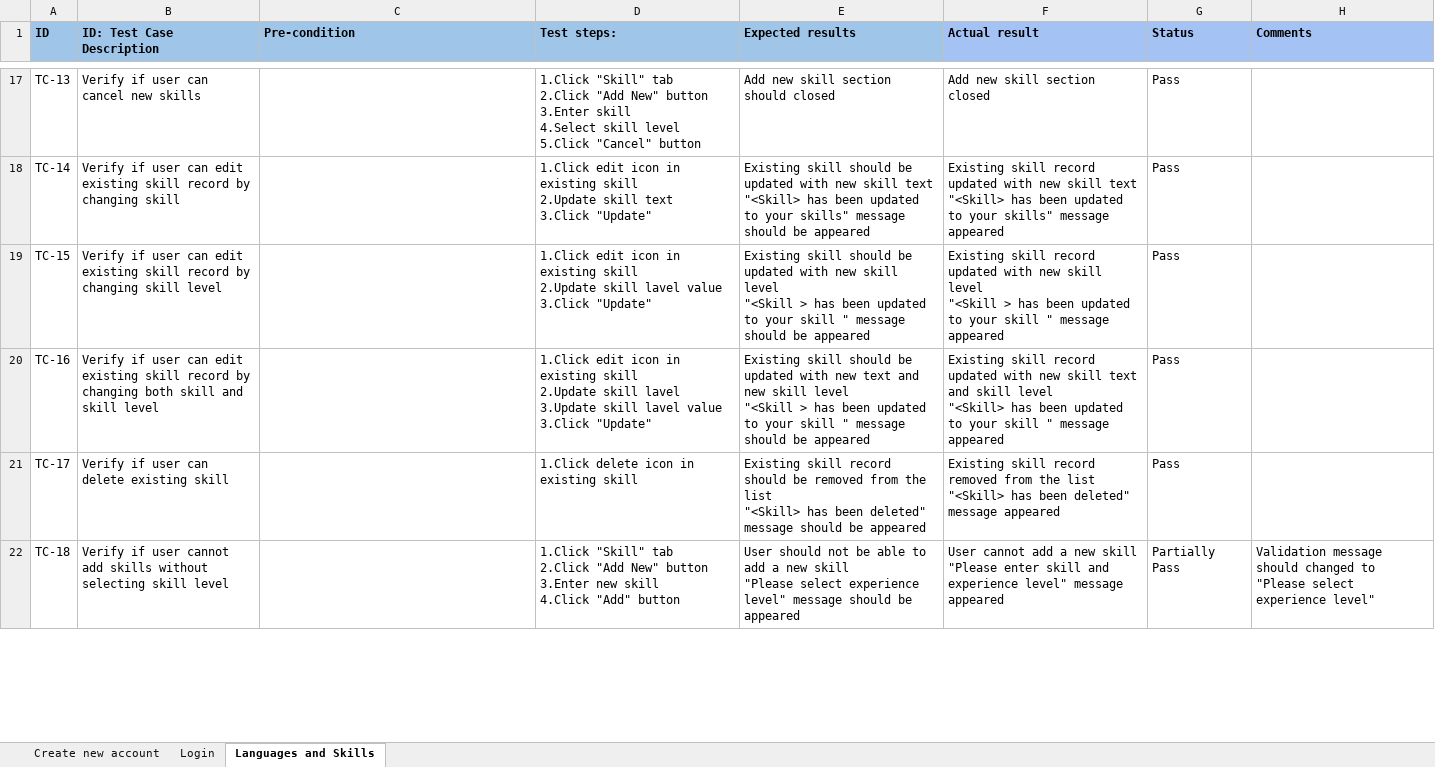
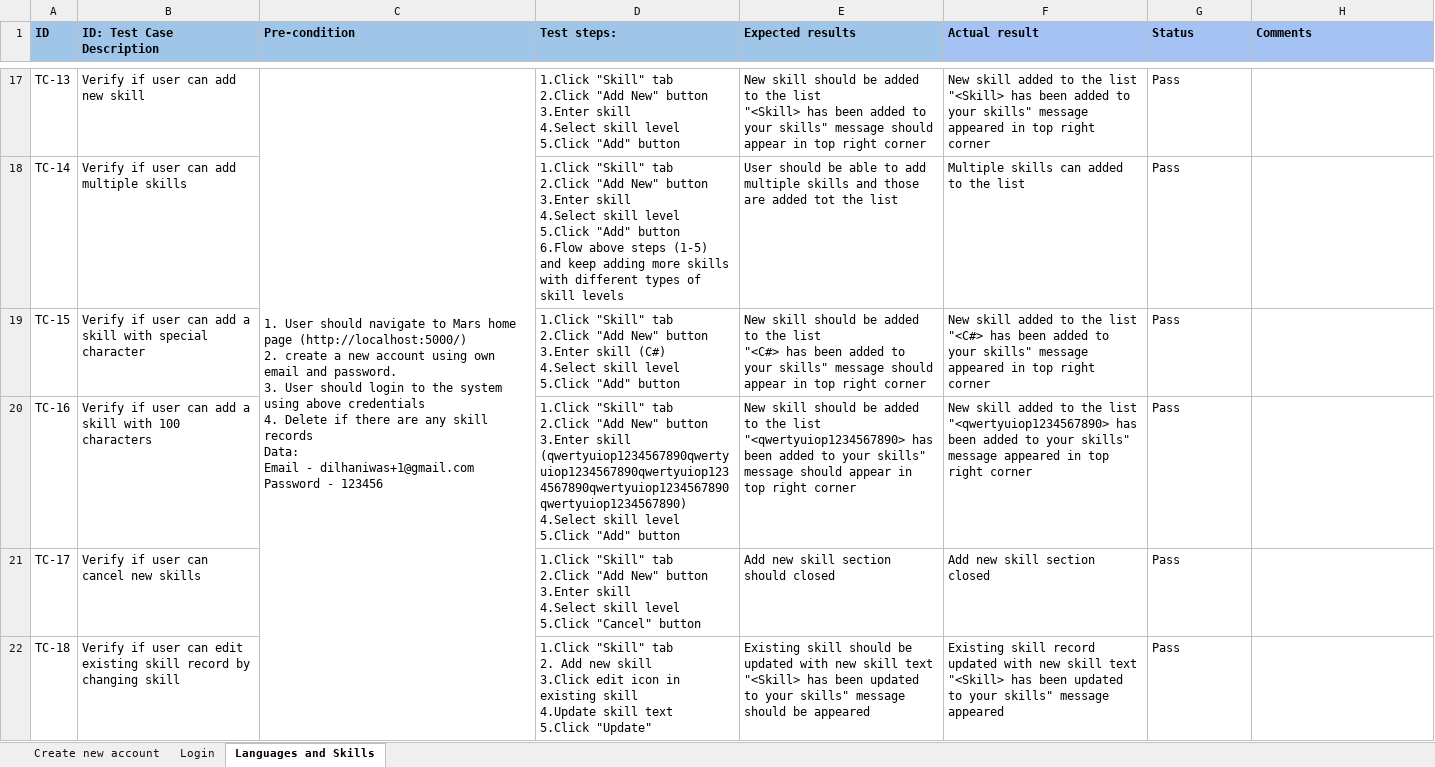
Before and after one commit to dilwas/MVPInternMars, an Excel workbook: Mars - User Story 1.xlsx, sheet Languages and Skills, drawn as a sheet; only a part is shown, gaps mark what is left out; values as stored, in another font and other column widths than the file's, no borders; ↵ is a line break in a cell; the diff covers the shown part only; the diff names each change by its address in the sheet, - before the commit and + after, or states it on an @@ line.

Commit message:
Added test cases based on feedback

```diff
--- a/Mars - User Story 1.xlsx (sheet Languages and Skills)
+++ b/Mars - User Story 1.xlsx (sheet Languages and Skills)
-B17 (ID: Test Case Description): Verify if user can cancel new skills
+B17 (ID: Test Case Description): Verify if user can add new skill
-C17 (Pre-condition): (empty)
+C17 (Pre-condition): 1. User should navigate to Mars home page (http://localhost:5000/) ↵ 2. create a new account using own email and password. ↵ 3. User should login to the system using above credentials ↵ 4. Delete if there are any skill records ↵ Data: ↵ Email - dilhaniwas+1@gmail.com ↵ Password - 123456
+C17:C28 merged
-D17 (Test steps:): …level ↵ 5.Click "Cancel" button
+D17 (Test steps:): …level ↵ 5.Click "Add" button
-E17 (Expected results): Add new skill section should closed
+E17 (Expected results): New skill should be added to the list ↵ "<Skill> has been added to your skills" message should appear in top right corner
-F17 (Actual result): Add new skill section closed
+F17 (Actual result): New skill added to the list ↵ "<Skill> has been added to your skills" message appeared in top right corner
-B18 (ID: Test Case Description): …user can edit existing skill record by changing skill
+B18 (ID: Test Case Description): …user can add multiple skills
-D18 (Test steps:): 1.Click edit icon in existing skill ↵ 2.Update skill text ↵ 3.Click "Update"
+D18 (Test steps:): 1.Click "Skill" tab ↵ 2.Click "Add New" button ↵ 3.Enter skill ↵ 4.Select skill level ↵ 5.Click "Add" button ↵ 6.Flow above steps (1-5) and keep adding more skills with different types of skill levels
-E18 (Expected results): Existing skill should be updated with new skill text ↵ "<Skill> has been updated to your skills" message should be appeared
+E18 (Expected results): User should be able to add multiple skills and those are added tot the list
-F18 (Actual result): Existing skill record updated with new skill text ↵ "<Skill> has been updated to your skills" message appeared
+F18 (Actual result): Multiple skills can added to the list
-B19 (ID: Test Case Description): …user can edit existing skill record by changing skill level
+B19 (ID: Test Case Description): …user can add a skill with special character
-D19 (Test steps:): 1.Click edit icon in existing skill ↵ 2.Update skill lavel value ↵ 3.Click "Update"
+D19 (Test steps:): 1.Click "Skill" tab ↵ 2.Click "Add New" button ↵ 3.Enter skill (C#) ↵ 4.Select skill level ↵ 5.Click "Add" button
-E19 (Expected results): Existing skill should be updated with new skill level ↵ "<Skill > has been updated to your skill " message should be appeared
+E19 (Expected results): New skill should be added to the list ↵ "<C#> has been added to your skills" message should appear in top right corner
-F19 (Actual result): Existing skill record updated with new skill level ↵ "<Skill > has been updated to your skill " message appeared
+F19 (Actual result): New skill added to the list ↵ "<C#> has been added to your skills" message appeared in top right corner
-B20 (ID: Test Case Description): …user can edit existing skill record by changing both skill and skill level
+B20 (ID: Test Case Description): …user can add a skill with 100 characters
-D20 (Test steps:): 1.Click edit icon in existing skill ↵ 2.Update skill lavel ↵ 3.Update skill lavel value ↵ 3.Click "Update"
+D20 (Test steps:): 1.Click "Skill" tab ↵ 2.Click "Add New" button ↵ 3.Enter skill (qwertyuiop1234567890qwertyuiop1234567890qwertyuiop1234567890qwertyuiop1234567890qwertyuiop1234567890) ↵ 4.Select skill level ↵ 5.Click "Add" button
-E20 (Expected results): Existing skill should be updated with new text and new skill level ↵ "<Skill > has been updated to your skill " message should be appeared
+E20 (Expected results): New skill should be added to the list ↵ "<qwertyuiop1234567890> has been added to your skills" message should appear in top right corner
-F20 (Actual result): Existing skill record updated with new skill text and skill level ↵ "<Skill> has been updated to your skill " message appeared
+F20 (Actual result): New skill added to the list ↵ "<qwertyuiop1234567890> has been added to your skills" message appeared in top right corner
-B21 (ID: Test Case Description): Verify if user can delete existing skill
+B21 (ID: Test Case Description): Verify if user can cancel new skills
-D21 (Test steps:): 1.Click delete icon in existing skill
+D21 (Test steps:): 1.Click "Skill" tab ↵ 2.Click "Add New" button ↵ 3.Enter skill ↵ 4.Select skill level ↵ 5.Click "Cancel" button
-E21 (Expected results): Existing skill record should be removed from the list ↵ "<Skill> has been deleted" message should be appeared
+E21 (Expected results): Add new skill section should closed
-F21 (Actual result): Existing skill record removed from the list ↵ "<Skill> has been deleted" message appeared
+F21 (Actual result): Add new skill section closed
-B22 (ID: Test Case Description): …if user cannot add skills without selecting skill level
+B22 (ID: Test Case Description): …if user can edit existing skill record by changing skill
-D22 (Test steps:): …"Skill" tab ↵ 2.Click "Add New" button ↵ 3.Enter new skill ↵ 4.Click "Add" button
+D22 (Test steps:): …"Skill" tab ↵ 2. Add new skill ↵ 3.Click edit icon in existing skill ↵ 4.Update skill text ↵ 5.Click "Update"
-E22 (Expected results): User should not be able to add a new skill ↵ "Please select experience level" message should…
+E22 (Expected results): Existing skill should be updated with new skill text ↵ "<Skill> has been updated to your skills" message should…
-F22 (Actual result): User cannot add a new skill ↵ "Please enter skill and experience level" message appeared
+F22 (Actual result): Existing skill record updated with new skill text ↵ "<Skill> has been updated to your skills" message appeared
-G22 (Status): Partially Pass
+G22 (Status): Pass
-H22 (Comments): Validation message should changed to "Please select experience level"
+H22 (Comments): (empty)
```
Also changed, not shown: 6 added rows, 2 removed rows, 35 edited cells and cell formats elsewhere in this sheet, sheet Login.
